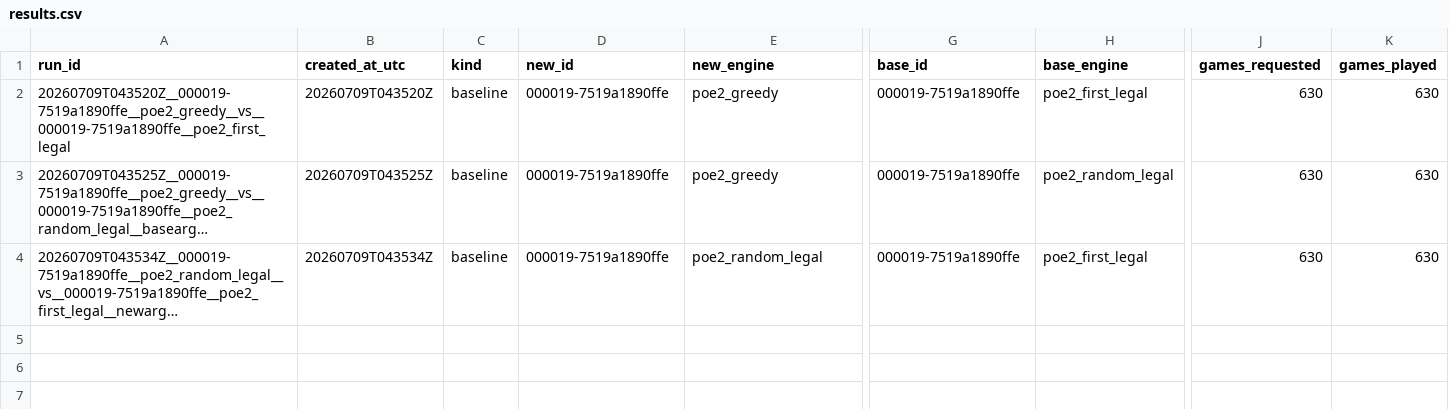
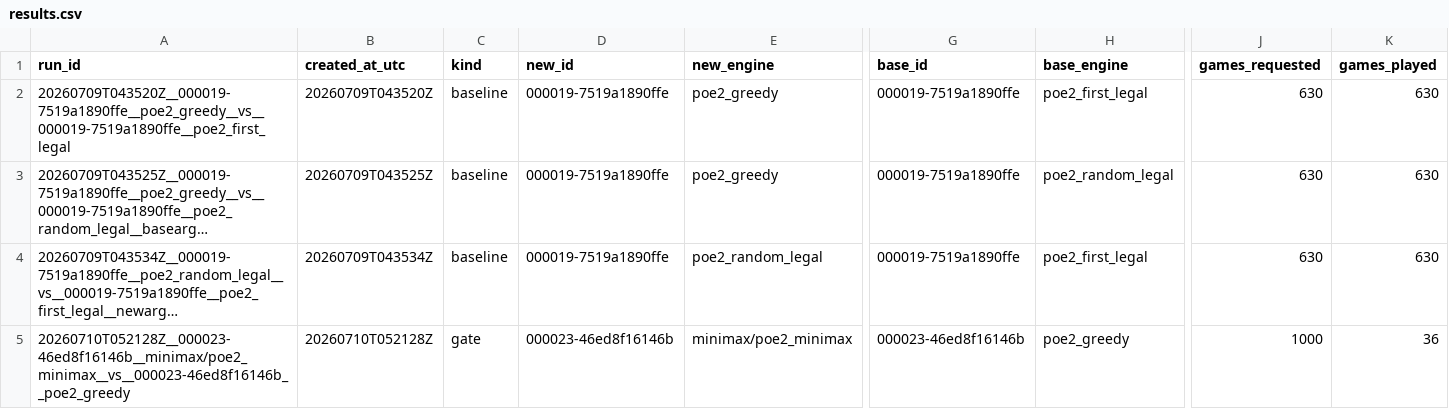
Before and after one commit to ziqizhang42/PoE2-engine, a CSV file: eval/results.csv, drawn as a sheet; only a part is shown, gaps mark what is left out; long unchanged cells end in …; rows hold the shown columns only; the diff names each change by its address in the sheet, - before the commit and + after, or states it on an @@ line.

Commit message:
record minimax versus greedy strength gate

```diff
--- a/eval/results.csv
+++ b/eval/results.csv
+row 5: 20260710T052128Z__000023-46ed8f16146b__minimax/poe2_minimax__vs__000023-46ed8f16146b__poe2_greedy | 20260710T052128Z | gate | 000023-46ed8f16146b | minimax/poe2_minimax | 000023-46ed8f16146b | poe2_greedy | 1000 | 36
```
